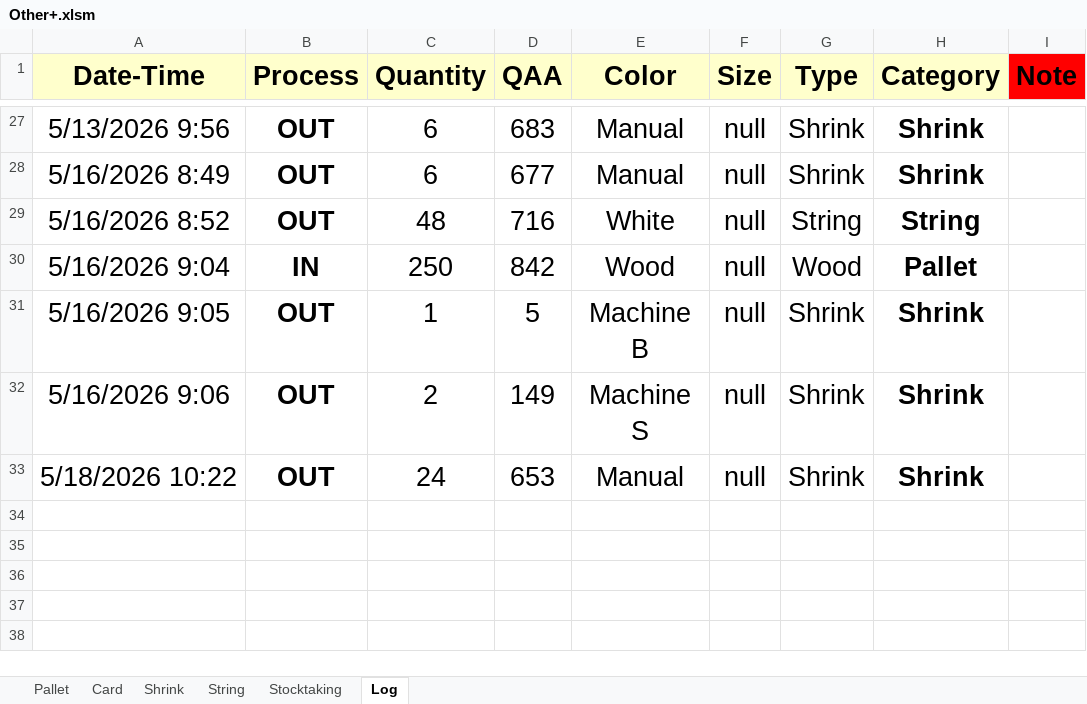
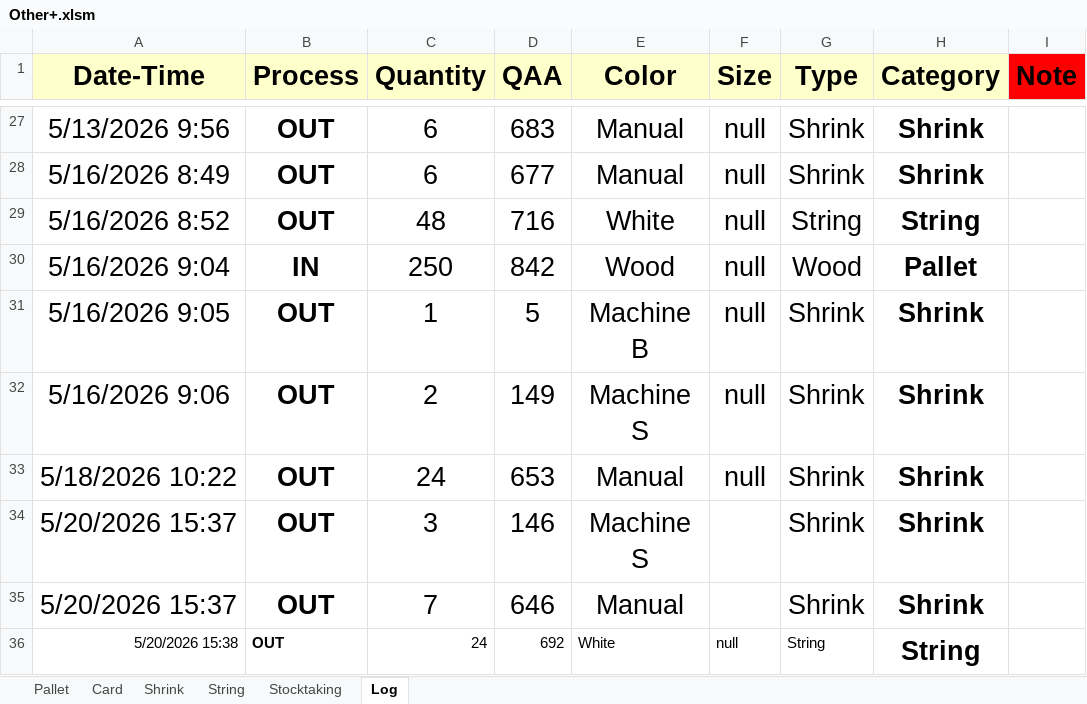
Before and after one commit to Hamzakafeh/est-ims, an Excel workbook: zones/zone3/2026/05-May/Other+.xlsm, sheet Log, drawn as a sheet; only a part is shown, gaps mark what is left out; values as stored, in another font and other column widths than the file's, no borders; conditional formats not drawn; the diff names each change by its address in the sheet, - before the commit and + after, or states it on an @@ line.

```diff
--- a/zones/zone3/2026/05-May/Other+.xlsm (sheet Log)
+++ b/zones/zone3/2026/05-May/Other+.xlsm (sheet Log)
+row 34: 5/20/2026 15:37 | OUT | 3 | 146 | Machine S |  | Shrink | Shrink
+row 35: 5/20/2026 15:37 | OUT | 7 | 646 | Manual |  | Shrink | Shrink
+row 36: 5/20/2026 15:38 | OUT | 24 | 692 | White | null | String | String
```
Also changed, not shown: sheet Shrink, sheet String, sheet Stocktaking, zones/zone3/2026/05-May/Sacks.xlsm.
